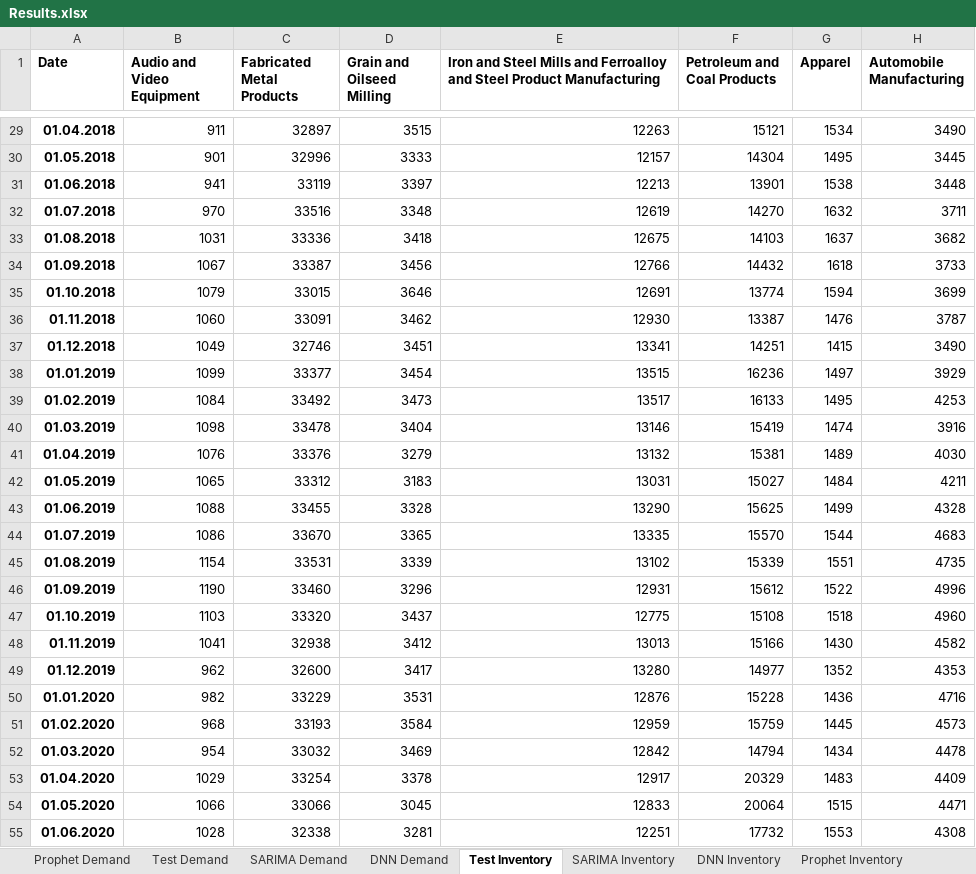
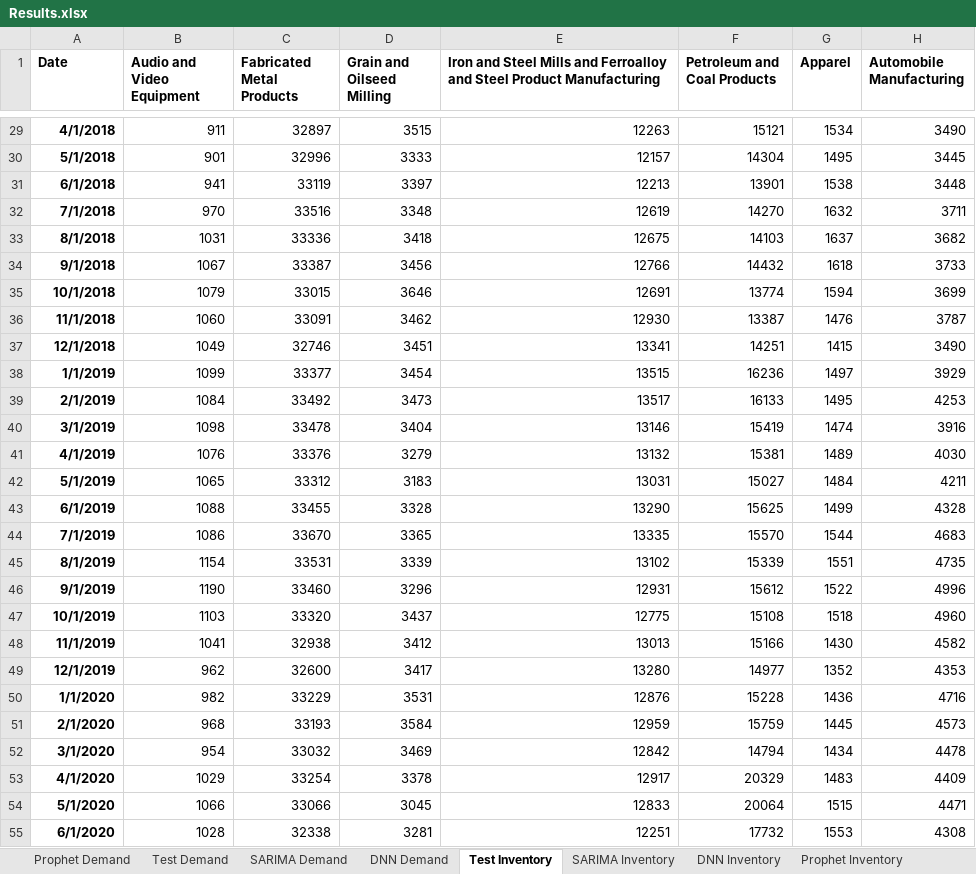
Before and after one commit to MicheleCedolin/BWE, an Excel workbook: Results.xlsx, sheet Test Inventory, drawn as a sheet; only a part is shown, gaps mark what is left out; values as stored, in another font and other column widths than the file's, no borders; the diff covers the shown part only; the diff names each change by its address in the sheet, - before the commit and + after, or states it on an @@ line.

```diff
--- a/Results.xlsx (sheet Test Inventory)
+++ b/Results.xlsx (sheet Test Inventory)
-A29 (Date): 01.04.2018
+A29 (Date): 4/1/2018
-A30 (Date): 01.05.2018
+A30 (Date): 5/1/2018
-A31 (Date): 01.06.2018
+A31 (Date): 6/1/2018
-A32 (Date): 01.07.2018
+A32 (Date): 7/1/2018
-A33 (Date): 01.08.2018
+A33 (Date): 8/1/2018
-A34 (Date): 01.09.2018
+A34 (Date): 9/1/2018
-A35 (Date): 01.10.2018
+A35 (Date): 10/1/2018
-A36 (Date): 01.11.2018
+A36 (Date): 11/1/2018
-A37 (Date): 01.12.2018
+A37 (Date): 12/1/2018
-A38 (Date): 01.01.2019
+A38 (Date): 1/1/2019
-A39 (Date): 01.02.2019
+A39 (Date): 2/1/2019
-A40 (Date): 01.03.2019
+A40 (Date): 3/1/2019
-A41 (Date): 01.04.2019
+A41 (Date): 4/1/2019
-A42 (Date): 01.05.2019
+A42 (Date): 5/1/2019
-A43 (Date): 01.06.2019
+A43 (Date): 6/1/2019
-A44 (Date): 01.07.2019
+A44 (Date): 7/1/2019
-A45 (Date): 01.08.2019
+A45 (Date): 8/1/2019
-A46 (Date): 01.09.2019
+A46 (Date): 9/1/2019
-A47 (Date): 01.10.2019
+A47 (Date): 10/1/2019
-A48 (Date): 01.11.2019
+A48 (Date): 11/1/2019
-A49 (Date): 01.12.2019
+A49 (Date): 12/1/2019
-A50 (Date): 01.01.2020
+A50 (Date): 1/1/2020
-A51 (Date): 01.02.2020
+A51 (Date): 2/1/2020
-A52 (Date): 01.03.2020
+A52 (Date): 3/1/2020
-A53 (Date): 01.04.2020
+A53 (Date): 4/1/2020
-A54 (Date): 01.05.2020
+A54 (Date): 5/1/2020
-A55 (Date): 01.06.2020
+A55 (Date): 6/1/2020
```
Also changed, not shown: 69 edited cells elsewhere in this sheet, sheet DNN Inventory, sheet SARIMA Inventory, sheet Prophet Inventory.
